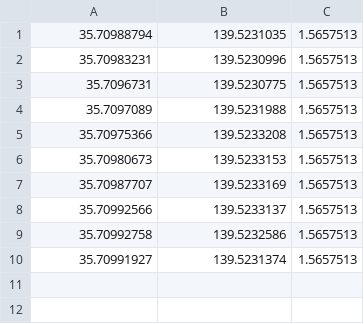
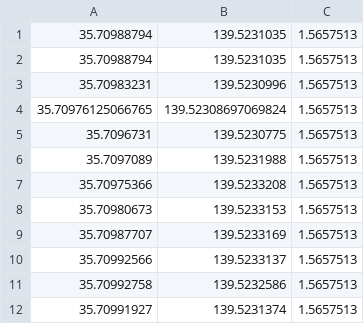
Before and after one commit to mamorubaseball/parrot, a CSV file: CSV/3D.csv, drawn as a sheet.

```diff
--- a/CSV/3D.csv
+++ b/CSV/3D.csv
@@ -1,3 +1,5 @@
 35.70988794,139.5231035,1.5657513
+35.70988794,139.5231035,1.5657513
 35.70983231,139.5230996,1.5657513
+35.70976125066765, 139.52308697069824,1.5657513
 35.7096731,139.5230775,1.5657513
```
Also changed, not shown: 2 other files.
